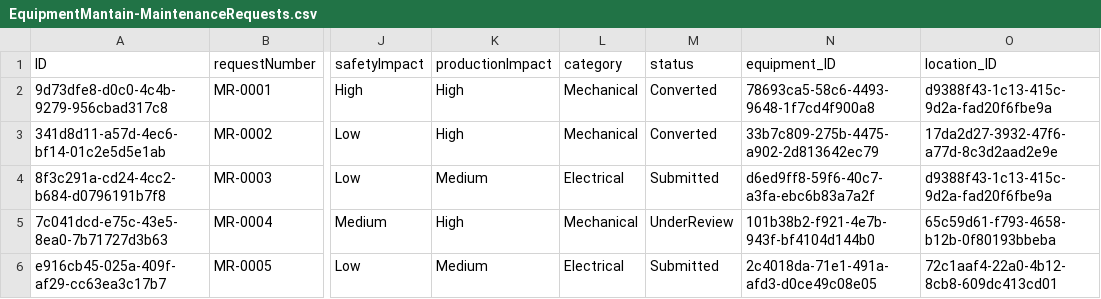
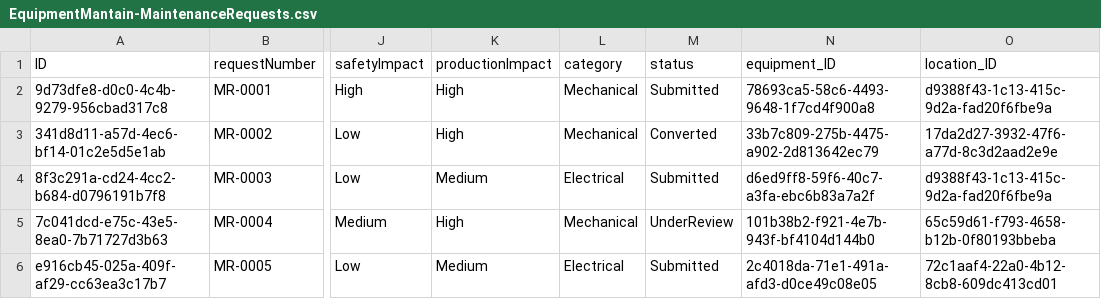
Before and after one commit to Shrivathsa12/Equipment-Maintenance, a CSV file: db/data/EquipmentMantain-MaintenanceRequests.csv, drawn as a sheet; only a part is shown, gaps mark what is left out; the diff names each change by its address in the sheet, - before the commit and + after, or states it on an @@ line.

```diff
--- a/db/data/EquipmentMantain-MaintenanceRequests.csv
+++ b/db/data/EquipmentMantain-MaintenanceRequests.csv
-M2 (status): Converted
+M2 (status): Submitted
```
Also changed, not shown: db/data/EquipmentMantain-WorkOrders.csv, 6 other files.
